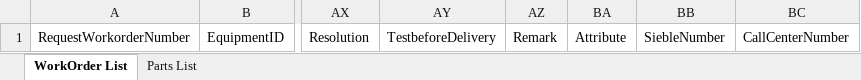
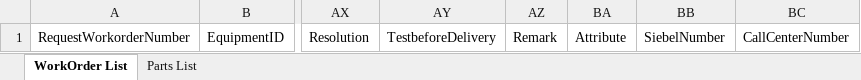
Before and after one commit to masogit/hc-apm-web, an Excel workbook: src/src/main/webapp/portal/wo/woExport/APM_WorkOrder_Template_en.xlsx, sheet WorkOrder List, drawn as a sheet; only a part is shown, gaps mark what is left out; values as stored, in another font and other column widths than the file's, no borders; the diff names each change by its address in the sheet, - before the commit and + after, or states it on an @@ line.

```diff
--- a/src/src/main/webapp/portal/wo/woExport/APM_WorkOrder_Template_en.xlsx (sheet WorkOrder List)
+++ b/src/src/main/webapp/portal/wo/woExport/APM_WorkOrder_Template_en.xlsx (sheet WorkOrder List)
-BB1: SiebleNumber
+BB1: SiebelNumber
```
Also changed, not shown: src/src/main/webapp/portal/wo/woExport/APM_WorkOrder_Template.xlsx, 6 other files.
